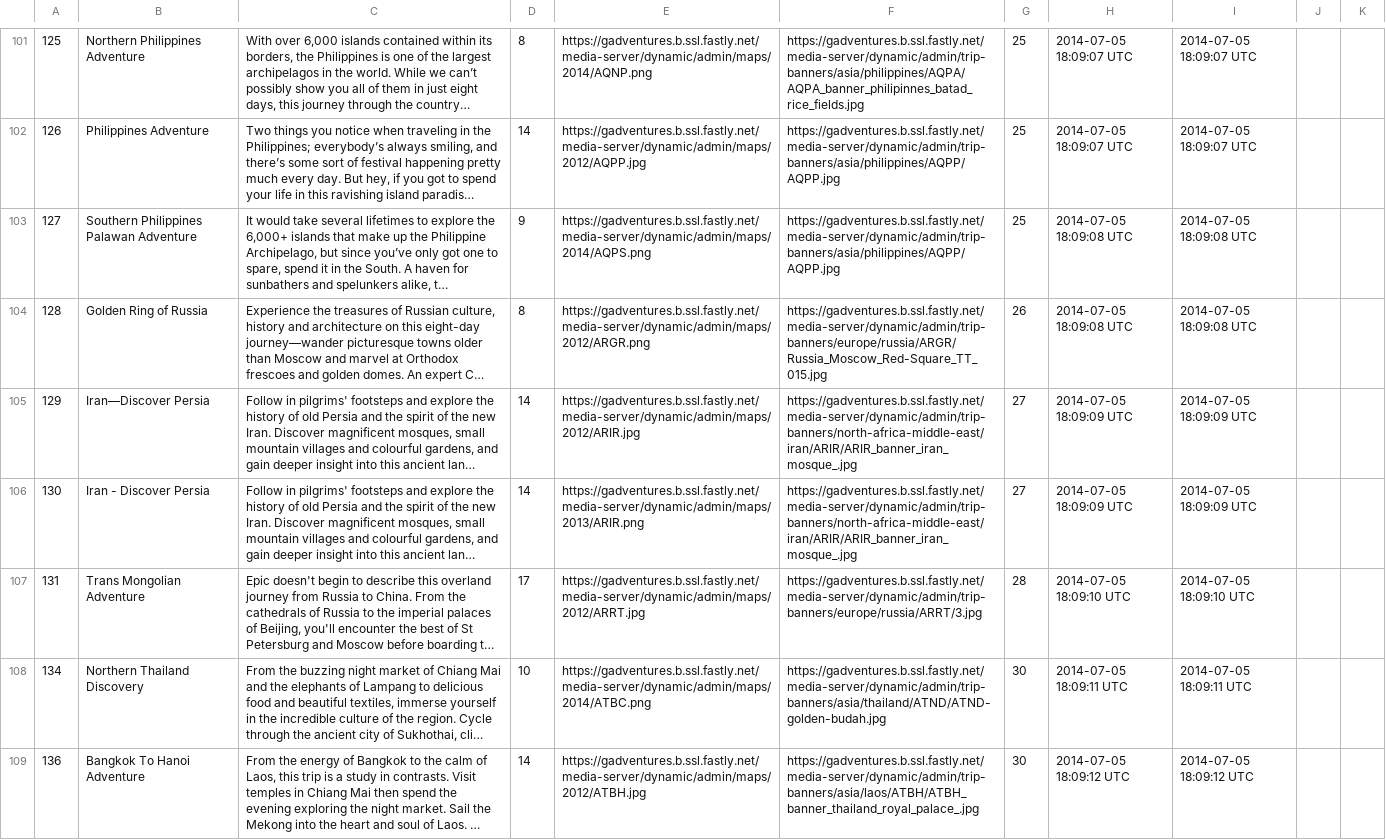
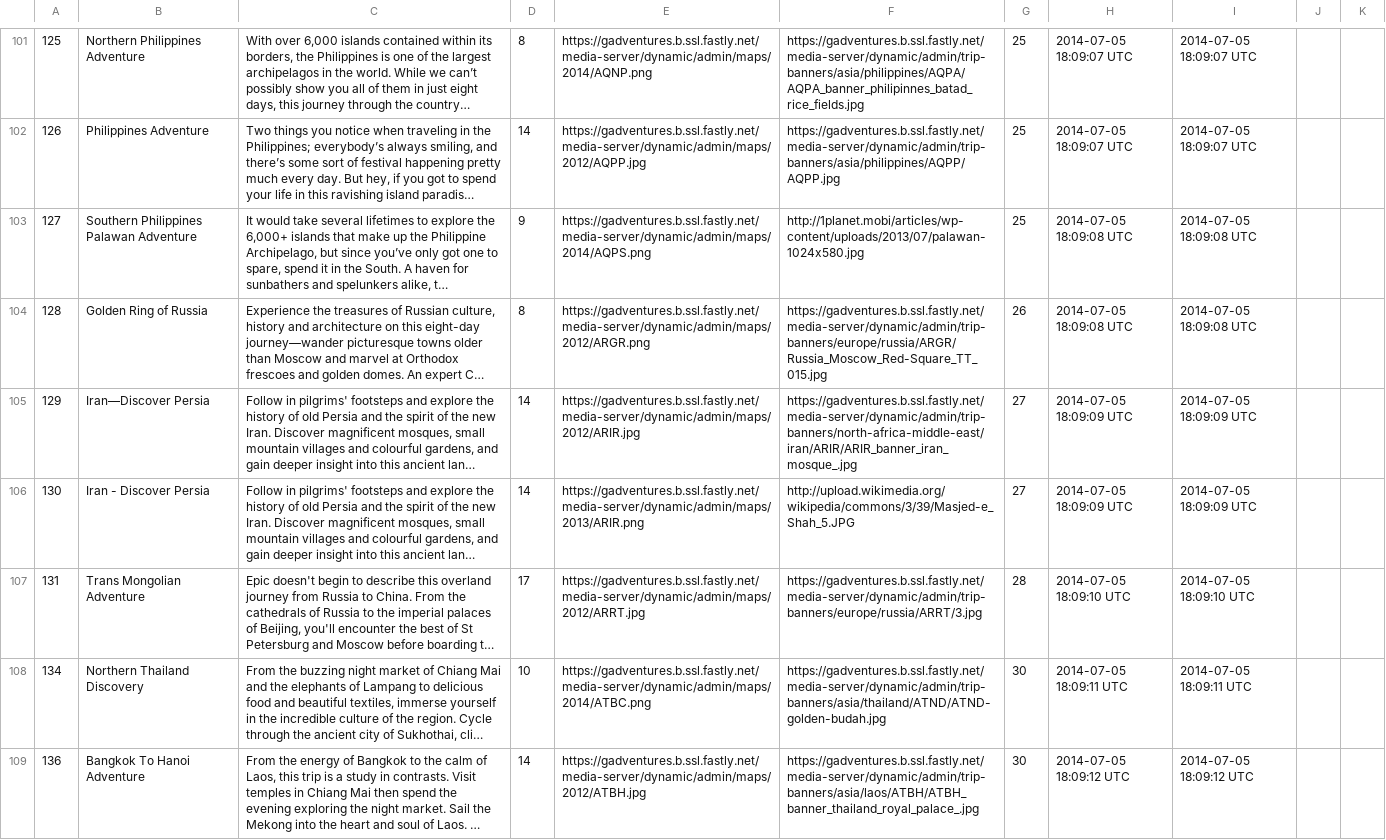
Before and after one commit to cicadas-2014/Embark, a CSV file: db/dbfiles/adventure.csv, drawn as a sheet; only a part is shown, gaps mark what is left out; long unchanged cells end in …; the diff covers the shown part only; the diff names each change by its address in the sheet, - before the commit and + after, or states it on an @@ line.

```diff
--- a/db/dbfiles/adventure.csv
+++ b/db/dbfiles/adventure.csv
-F103: https://gadventures.b.ssl.fastly.net/media-server/dynamic/admin/trip-banners/asia/philippines/AQPP/AQPP.jpg
+F103: http://1planet.mobi/articles/wp-content/uploads/2013/07/palawan-1024x580.jpg
-F106: https://gadventures.b.ssl.fastly.net/media-server/dynamic/admin/trip-banners/north-africa-middle-east/iran/ARIR/ARIR_banner_iran_mosque_.jpg
+F106: http://upload.wikimedia.org/wikipedia/commons/3/39/Masjed-e_Shah_5.JPG
```
Also changed, not shown: 45 edited cells elsewhere in this file.
